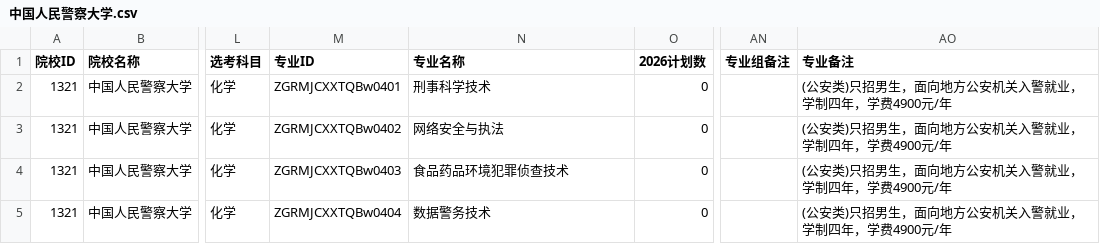
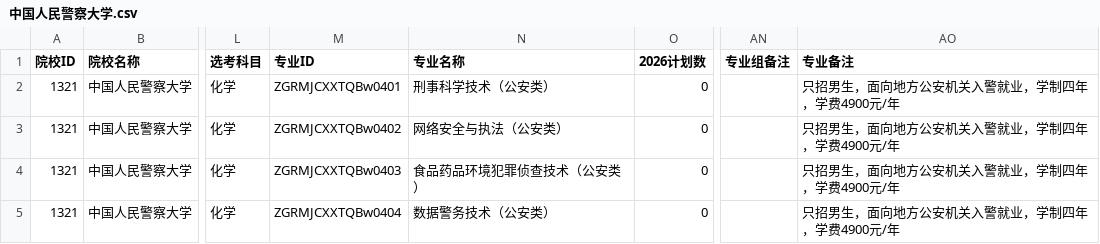
Before and after one commit to ADD574929477/2026, a CSV file: 中国人民警察大学.csv, drawn as a sheet; only a part is shown, gaps mark what is left out; the diff names each change by its address in the sheet, - before the commit and + after, or states it on an @@ line.

Commit message:
feat: 录入CSV文件数据
Co-authored-by: traeagent <traeagent@users.noreply.github.com>

```diff
--- a/中国人民警察大学.csv
+++ b/中国人民警察大学.csv
-N2 (专业名称): 刑事科学技术
+N2 (专业名称): 刑事科学技术（公安类）
-AO2:AO5 (专业备注): (公安类)只招男生，面向地方公安机关入警就业，学制四年，学费4900元/年
+AO2:AO5 (专业备注): 只招男生，面向地方公安机关入警就业，学制四年，学费4900元/年
-N3 (专业名称): 网络安全与执法
+N3 (专业名称): 网络安全与执法（公安类）
-N4 (专业名称): 食品药品环境犯罪侦查技术
+N4 (专业名称): 食品药品环境犯罪侦查技术（公安类）
-N5 (专业名称): 数据警务技术
+N5 (专业名称): 数据警务技术（公安类）
```
